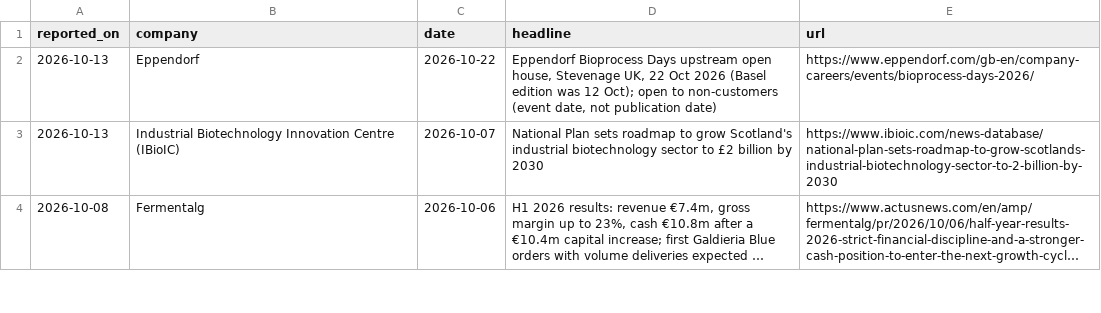
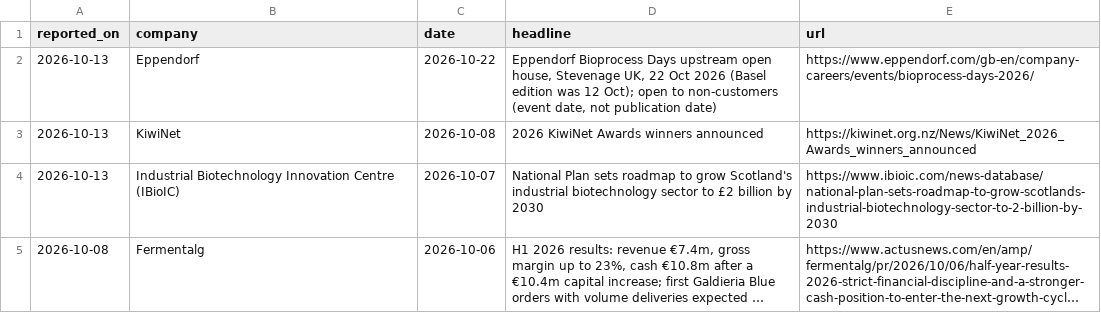
Before and after one commit to mishlin123/job-companyhunt, a CSV file: tracker/news.csv, drawn as a sheet; only a part is shown; long unchanged cells end in …; the diff names each change by its address in the sheet, - before the commit and + after, or states it on an @@ line.

```diff
--- a/tracker/news.csv
+++ b/tracker/news.csv
+row 3: 2026-10-13 | KiwiNet | 2026-10-08 | 2026 KiwiNet Awards winners announced | https://kiwinet.org.nz/News/KiwiNet_2026_Awards_winners_announced
```
Also changed, not shown: 6 other files.
